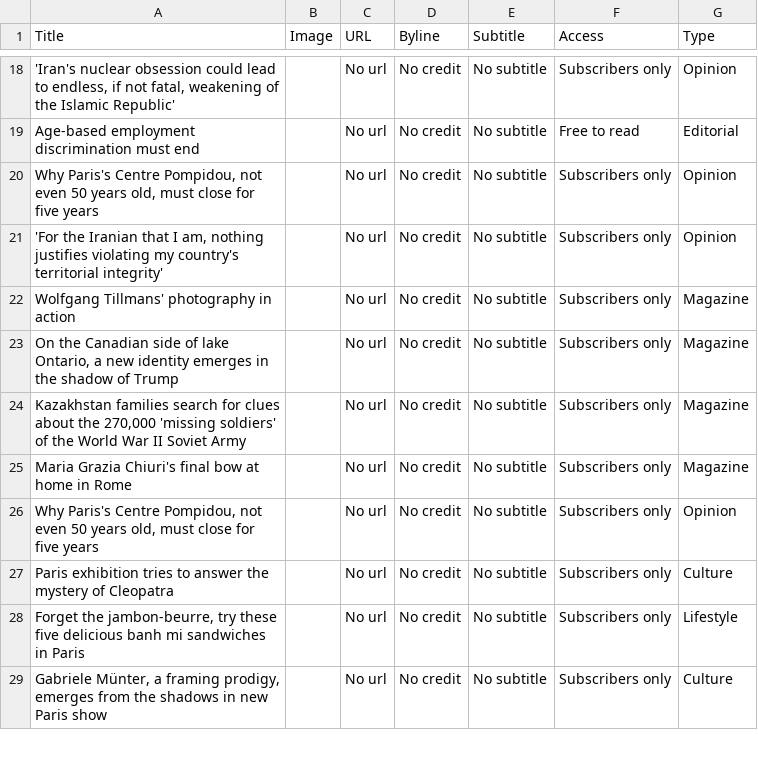
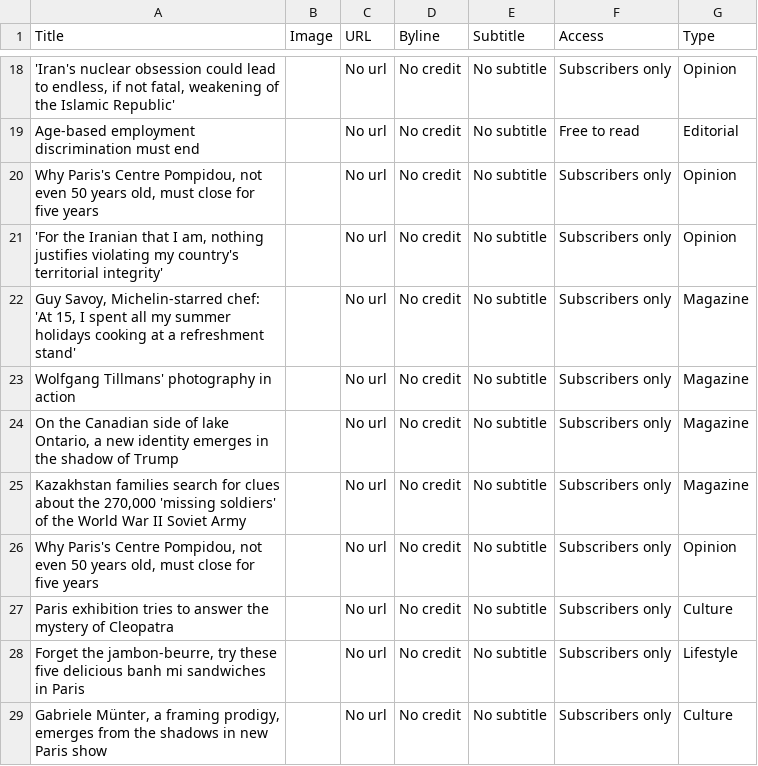
Before and after one commit to Jasmin-Nihalani/Homework-07-Scraping, a CSV file: news.csv, drawn as a sheet; only a part is shown, gaps mark what is left out; the diff covers the shown part only.

```diff
--- a/news.csv
+++ b/news.csv
@@ -21,2 +21,3 @@ Age-based employment discrimination must end,,No url,No credit,No subtitle,Free
 "'For the Iranian that I am, nothing justifies violating my country's territorial integrity'",,No url,No credit,No subtitle,Subscribers only,Opinion
+"Guy Savoy, Michelin-starred chef: 'At 15, I spent all my summer holidays cooking at a refreshment stand'",,No url,No credit,No subtitle,Subscribers only,Magazine
 Wolfgang Tillmans' photography in action,,No url,No credit,No subtitle,Subscribers only,Magazine
@@ -24,3 +25,2 @@ Wolfgang Tillmans' photography in action,,No url,No credit,No subtitle,Subscribe
 "Kazakhstan families search for clues about the 270,000 'missing soldiers' of the World War II Soviet Army",,No url,No credit,No subtitle,Subscribers only,Magazine
-Maria Grazia Chiuri's final bow at home in Rome,,No url,No credit,No subtitle,Subscribers only,Magazine
 "Why Paris's Centre Pompidou, not even 50 years old, must close for five years",,No url,No credit,No subtitle,Subscribers only,Opinion
```
Also changed, not shown: 10 added rows, 10 removed rows and 56 edited cells elsewhere in this file, 4 other files.
